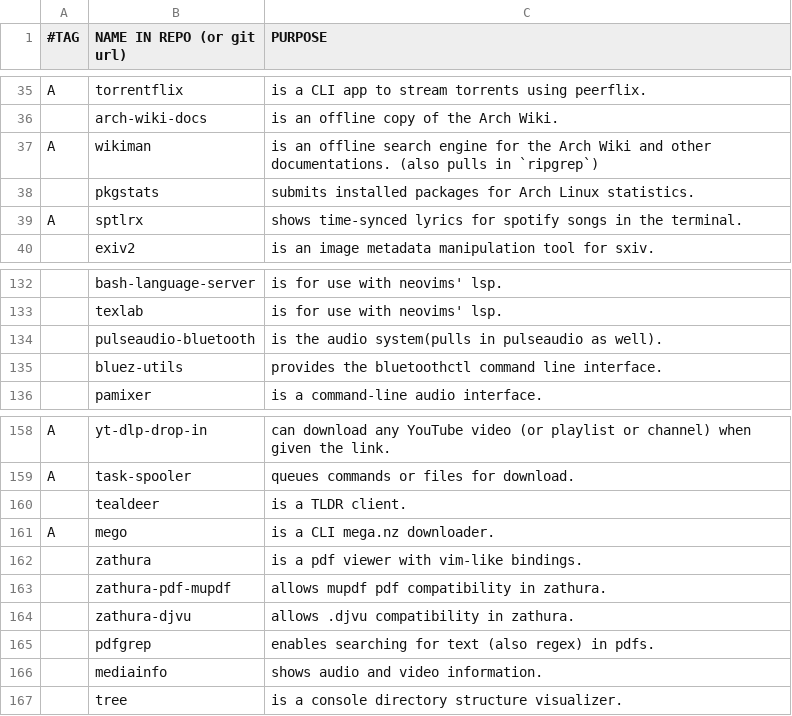
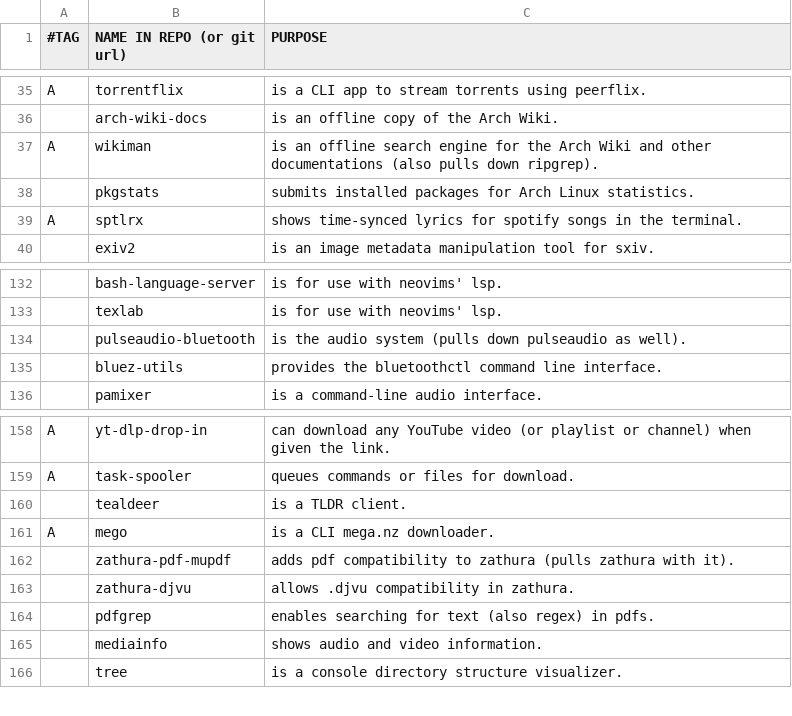
Before and after one commit to BachoSeven/AARGH, a CSV file: progs.csv, drawn as a sheet; only a part is shown, gaps mark what is left out; removed rows and columns are numbered as before the commit, all else as after; the diff names each change by its address in the sheet, - before the commit and + after, or states it on an @@ line.

```diff
--- a/progs.csv
+++ b/progs.csv
-C37 (PURPOSE): …and other documentations. (also pulls in `ripgrep`)
+C37 (PURPOSE): …and other documentations (also pulls down ripgrep).
-C134 (PURPOSE): …the audio system(pulls in pulseaudio as…
+C134 (PURPOSE): …the audio system (pulls down pulseaudio as…
-row 162:  | zathura | is a pdf viewer with vim-like bindings.
-C162 (PURPOSE): allows mupdf pdf compatibility in zathura.
+C162 (PURPOSE): adds pdf compatibility to zathura (pulls zathura with it).
```
Also changed, not shown: 1 other file.
